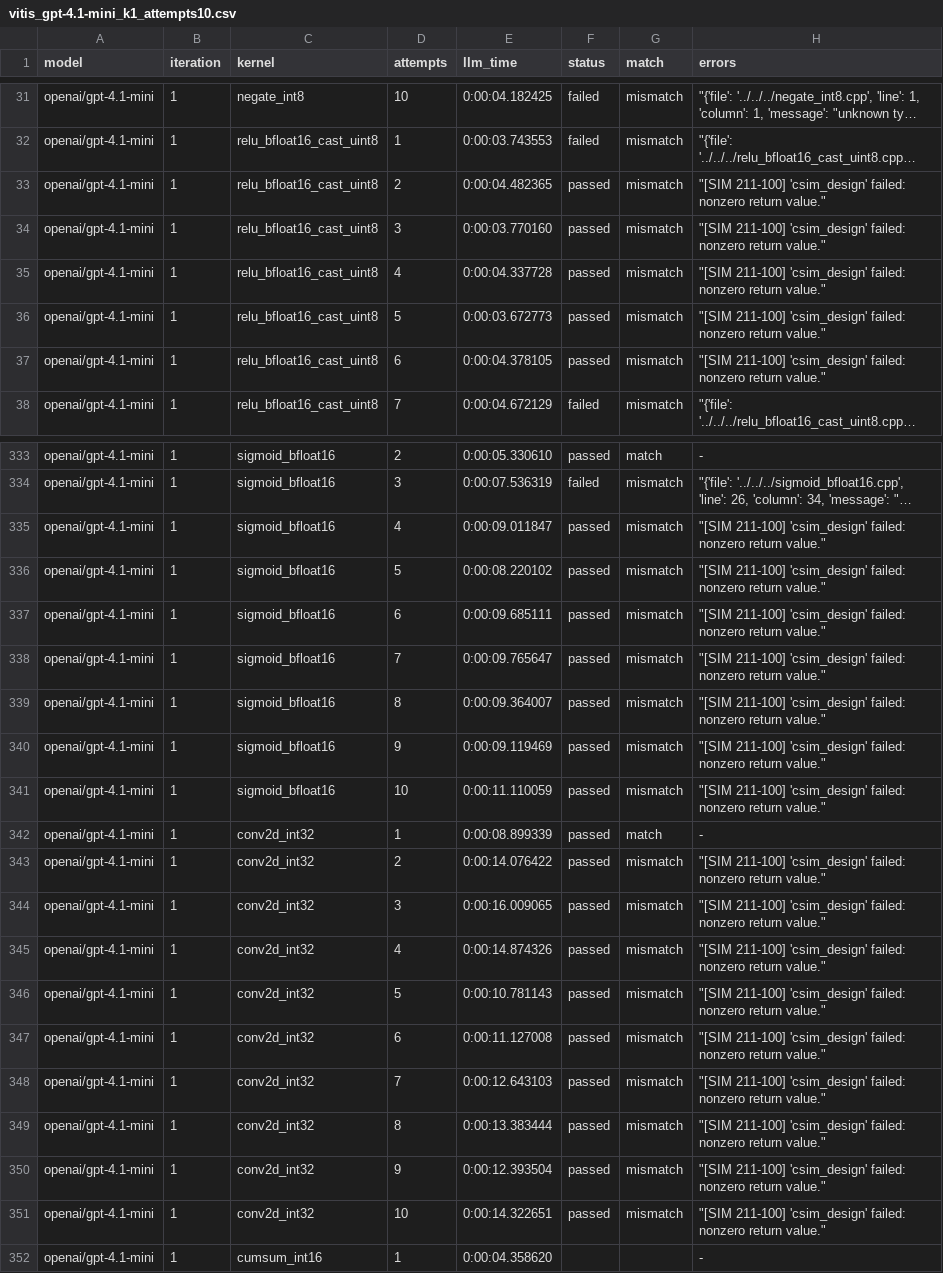
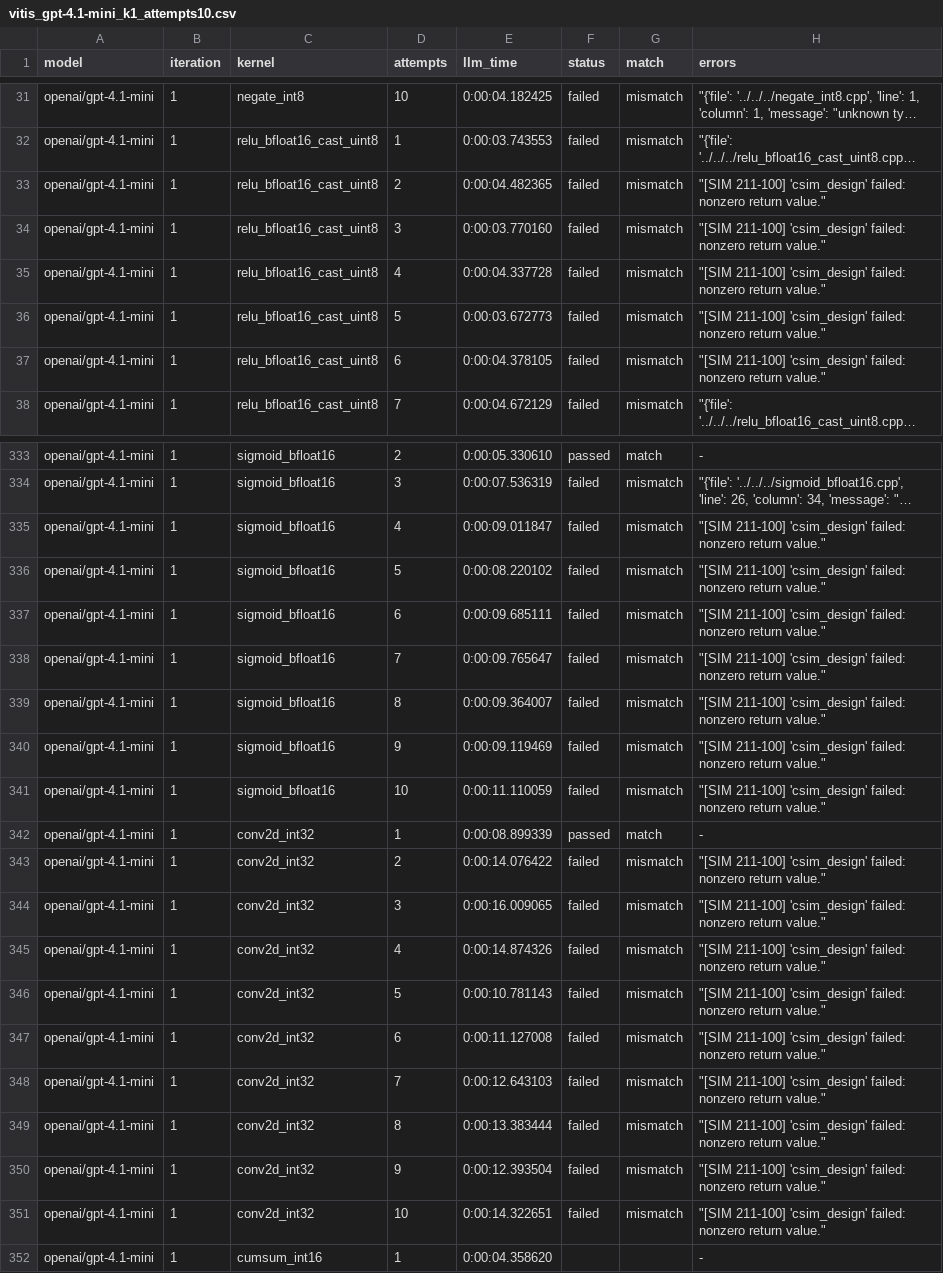
Before and after one commit to byuccl/HLS-FAB, a CSV file: results/data_analysis/vitis_gpt-4.1-mini_k1_attempts10.csv, drawn as a sheet; only a part is shown, gaps mark what is left out; long unchanged cells end in …; the diff covers the shown part only; the diff names each change by its address in the sheet, - before the commit and + after, or states it on an @@ line.

```diff
--- a/results/data_analysis/vitis_gpt-4.1-mini_k1_attempts10.csv
+++ b/results/data_analysis/vitis_gpt-4.1-mini_k1_attempts10.csv
-F33:F37 (status): passed
+F33:F37 (status): failed
-F335:F341 (status): passed
+F335:F341 (status): failed
-F343:F351 (status): passed
+F343:F351 (status): failed
```
Also changed, not shown: 82 edited cells elsewhere in this file, results/data_analysis/vitis_gpt-4.1_k1.csv, 1 other file.
